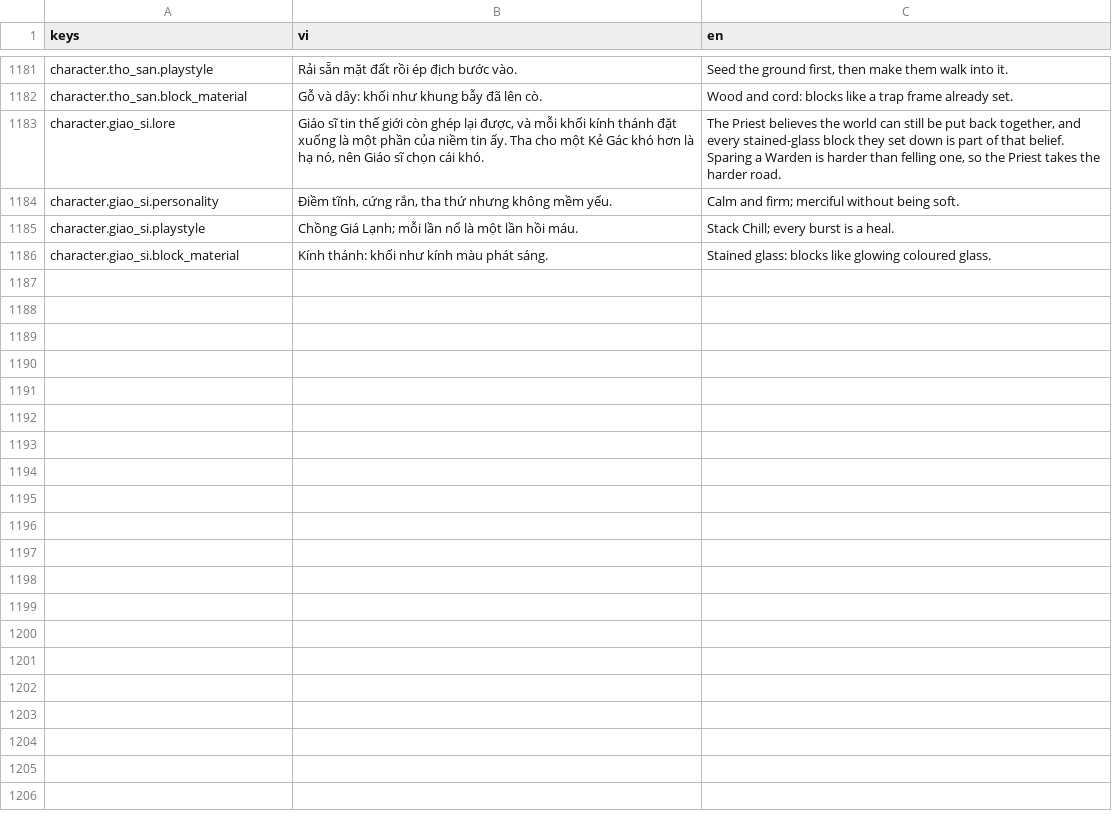
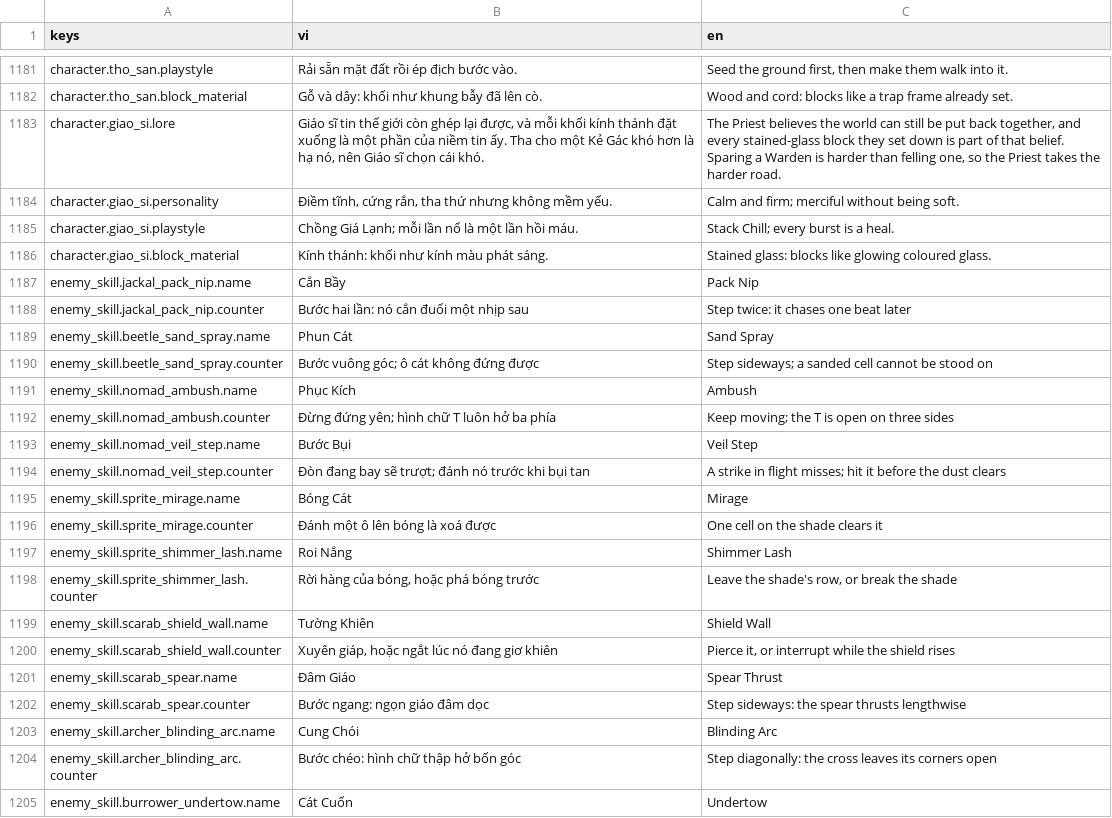
Before and after one commit to datpham02/battle-card, a CSV file: assets/i18n/strings.csv, drawn as a sheet; only a part is shown, gaps mark what is left out; the diff covers the shown part only.

```diff
--- a/assets/i18n/strings.csv
+++ b/assets/i18n/strings.csv
@@ -1186 +1186,20 @@ character.giao_si.playstyle,Chồng Giá Lạnh; mỗi lần nổ là một lầ
 character.giao_si.block_material,Kính thánh: khối như kính màu phát sáng.,Stained glass: blocks like glowing coloured glass.
+enemy_skill.jackal_pack_nip.name,Cắn Bầy,Pack Nip
+enemy_skill.jackal_pack_nip.counter,Bước hai lần: nó cắn đuổi một nhịp sau,Step twice: it chases one beat later
+enemy_skill.beetle_sand_spray.name,Phun Cát,Sand Spray
+enemy_skill.beetle_sand_spray.counter,Bước vuông góc; ô cát không đứng được,Step sideways; a sanded cell cannot be stood on
+enemy_skill.nomad_ambush.name,Phục Kích,Ambush
+enemy_skill.nomad_ambush.counter,Đừng đứng yên; hình chữ T luôn hở ba phía,Keep moving; the T is open on three sides
+enemy_skill.nomad_veil_step.name,Bước Bụi,Veil Step
+enemy_skill.nomad_veil_step.counter,Đòn đang bay sẽ trượt; đánh nó trước khi bụi tan,A strike in flight misses; hit it before the dust clears
+enemy_skill.sprite_mirage.name,Bóng Cát,Mirage
+enemy_skill.sprite_mirage.counter,Đánh một ô lên bóng là xoá được,One cell on the shade clears it
+enemy_skill.sprite_shimmer_lash.name,Roi Nắng,Shimmer Lash
+enemy_skill.sprite_shimmer_lash.counter,"Rời hàng của bóng, hoặc phá bóng trước","Leave the shade's row, or break the shade"
+enemy_skill.scarab_shield_wall.name,Tường Khiên,Shield Wall
+enemy_skill.scarab_shield_wall.counter,"Xuyên giáp, hoặc ngắt lúc nó đang giơ khiên","Pierce it, or interrupt while the shield rises"
+enemy_skill.scarab_spear.name,Đâm Giáo,Spear Thrust
+enemy_skill.scarab_spear.counter,Bước ngang: ngọn giáo đâm dọc,Step sideways: the spear thrusts lengthwise
+enemy_skill.archer_blinding_arc.name,Cung Chói,Blinding Arc
+enemy_skill.archer_blinding_arc.counter,Bước chéo: hình chữ thập hở bốn góc,Step diagonally: the cross leaves its corners open
+enemy_skill.burrower_undertow.name,Cát Cuốn,Undertow
```
Also changed, not shown: 15 added rows elsewhere in this file, 39 other files.
